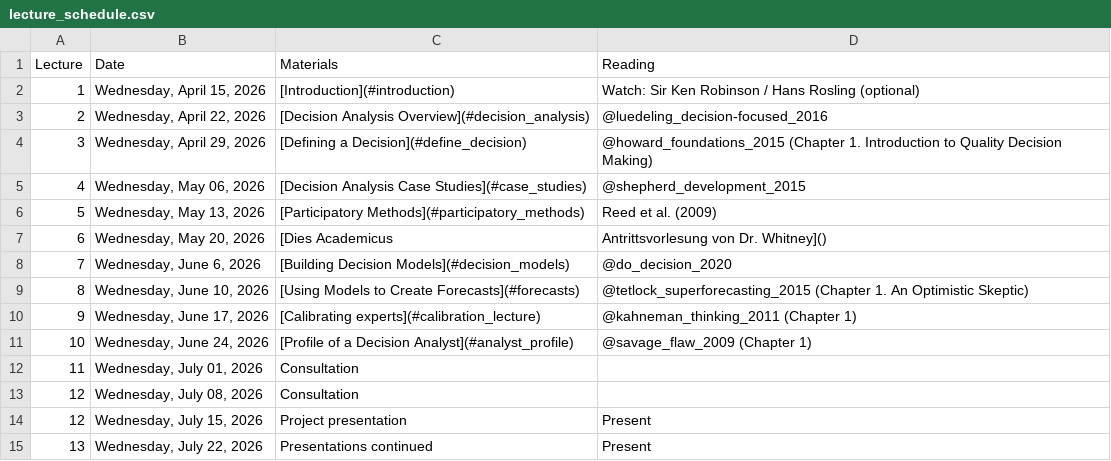
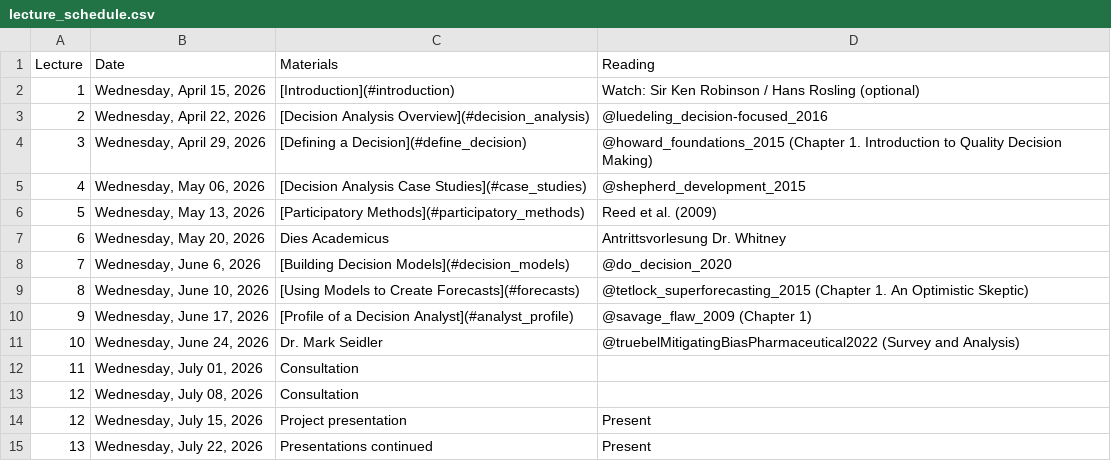
Before and after one commit to CWWhitney/Decision_Analysis_Course, a CSV file: lecture_schedule.csv, drawn as a sheet.

Commit message:
rever calibration to a single seminar. Update with reading from Seidler.

```diff
--- a/lecture_schedule.csv
+++ b/lecture_schedule.csv
@@ -6,7 +6,7 @@ Lecture,Date,Materials,Reading
 5,"Wednesday, May 13, 2026",[Participatory Methods](#participatory_methods),Reed et al. (2009)
-6,"Wednesday, May 20, 2026",[Dies Academicus, Antrittsvorlesung von Dr. Whitney]()
+6,"Wednesday, May 20, 2026",Dies Academicus, Antrittsvorlesung Dr. Whitney
 7,"Wednesday, June 6, 2026",[Building Decision Models](#decision_models),@do_decision_2020
 8,"Wednesday, June 10, 2026",[Using Models to Create Forecasts](#forecasts),@tetlock_superforecasting_2015 (Chapter 1. An Optimistic Skeptic)
-9,"Wednesday, June 17, 2026",[Calibrating experts](#calibration_lecture),@kahneman_thinking_2011 (Chapter 1)
-10,"Wednesday, June 24, 2026",[Profile of a Decision Analyst](#analyst_profile), @savage_flaw_2009 (Chapter 1)
+9,"Wednesday, June 17, 2026",[Profile of a Decision Analyst](#analyst_profile), @savage_flaw_2009 (Chapter 1)
+10,"Wednesday, June 24, 2026",Dr. Mark Seidler, @truebelMitigatingBiasPharmaceutical2022 (Survey and Analysis)
 11,"Wednesday, July 01, 2026",Consultation,
```
Also changed, not shown: 4 other files.
